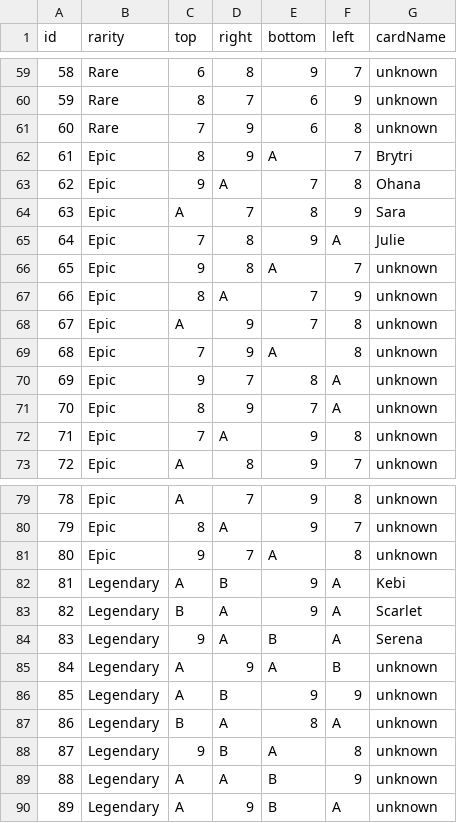
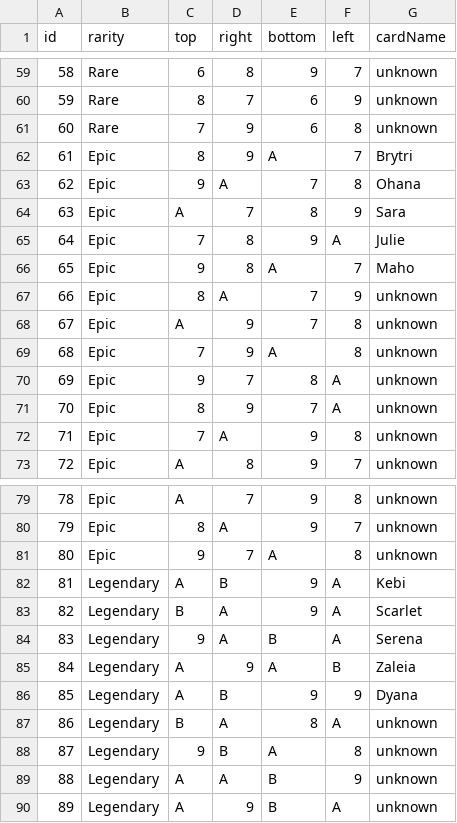
Before and after one commit to M7Batista/Card-Clash, a CSV file: Assets/Resources/Files/cards.csv, drawn as a sheet; only a part is shown, gaps mark what is left out; the diff covers the shown part only.

Commit message:
new cards

```diff
--- a/Assets/Resources/Files/cards.csv
+++ b/Assets/Resources/Files/cards.csv
@@ -65,3 +65,3 @@ id,rarity,top,right,bottom,left,cardName
 64,Epic,7,8,9,A,Julie
-65,Epic,9,8,A,7,unknown
+65,Epic,9,8,A,7,Maho
 66,Epic,8,A,7,9,unknown
@@ -84,4 +84,4 @@ id,rarity,top,right,bottom,left,cardName
 83,Legendary,9,A,B,A,Serena
-84,Legendary,A,9,A,B,unknown
-85,Legendary,A,B,9,9,unknown
+84,Legendary,A,9,A,B,Zaleia
+85,Legendary,A,B,9,9,Dyana
 86,Legendary,B,A,8,A,unknown
```
Also changed, not shown: 14 edited cells elsewhere in this file, 45 other files.
